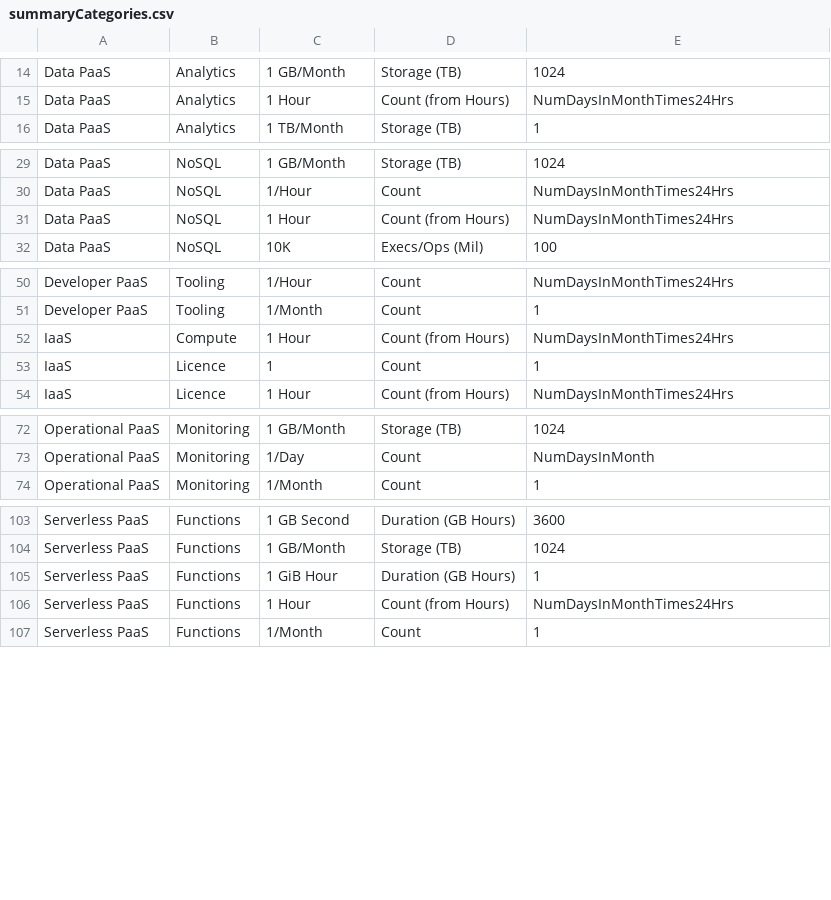
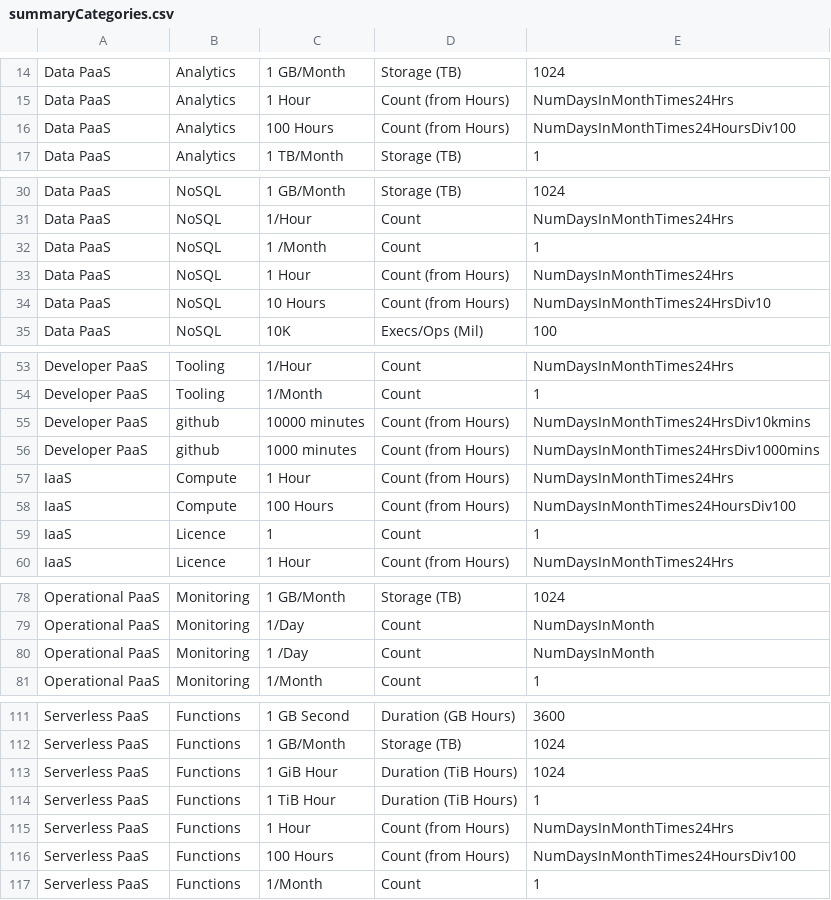
Before and after one commit to sandeep-majumdar/azureBilling, a CSV file: lookups/summaryCategories.csv, drawn as a sheet; only a part is shown, gaps mark what is left out; the diff covers the shown part only.

```diff
--- a/lookups/summaryCategories.csv
+++ b/lookups/summaryCategories.csv
@@ -15,2 +15,3 @@ Data PaaS,Analytics,1 GB/Month,Storage (TB),1024
 Data PaaS,Analytics,1 Hour,Count (from Hours),NumDaysInMonthTimes24Hrs
+Data PaaS,Analytics,100 Hours,Count (from Hours),NumDaysInMonthTimes24HoursDiv100
 Data PaaS,Analytics,1 TB/Month,Storage (TB),1
@@ -30,3 +31,5 @@ Data PaaS,NoSQL,1 GB/Month,Storage (TB),1024
 Data PaaS,NoSQL,1/Hour,Count,NumDaysInMonthTimes24Hrs
+Data PaaS,NoSQL,1 /Month,Count,1
 Data PaaS,NoSQL,1 Hour,Count (from Hours),NumDaysInMonthTimes24Hrs
+Data PaaS,NoSQL,10 Hours,Count (from Hours),NumDaysInMonthTimes24HrsDiv10
 Data PaaS,NoSQL,10K,Execs/Ops (Mil),100
@@ -51,3 +54,6 @@ Developer PaaS,Tooling,1/Hour,Count,NumDaysInMonthTimes24Hrs
 Developer PaaS,Tooling,1/Month,Count,1
+Developer PaaS,github,10000 minutes,Count (from Hours),NumDaysInMonthTimes24HrsDiv10kmins
+Developer PaaS,github,1000 minutes,Count (from Hours),NumDaysInMonthTimes24HrsDiv1000mins
 IaaS,Compute,1 Hour,Count (from Hours),NumDaysInMonthTimes24Hrs
+IaaS,Compute,100 Hours,Count (from Hours),NumDaysInMonthTimes24HoursDiv100
 IaaS,Licence,1,Count,1
@@ -73,2 +79,3 @@ Operational PaaS,Monitoring,1 GB/Month,Storage (TB),1024
 Operational PaaS,Monitoring,1/Day,Count,NumDaysInMonth
+Operational PaaS,Monitoring,1 /Day,Count,NumDaysInMonth
 Operational PaaS,Monitoring,1/Month,Count,1
@@ -104,4 +112,6 @@ Serverless PaaS,Functions,1 GB Second,Duration (GB Hours),3600
 Serverless PaaS,Functions,1 GB/Month,Storage (TB),1024
-Serverless PaaS,Functions,1 GiB Hour,Duration (GB Hours),1
+Serverless PaaS,Functions,1 GiB Hour,Duration (TiB Hours),1024
+Serverless PaaS,Functions,1 TiB Hour,Duration (TiB Hours),1
 Serverless PaaS,Functions,1 Hour,Count (from Hours),NumDaysInMonthTimes24Hrs
+Serverless PaaS,Functions,100 Hours,Count (from Hours),NumDaysInMonthTimes24HoursDiv100
 Serverless PaaS,Functions,1/Month,Count,1
```
Also changed, not shown: 2 added rows elsewhere in this file, lookups/managedDisks.csv, lookups/reportingCategories.csv, 1 other file.
